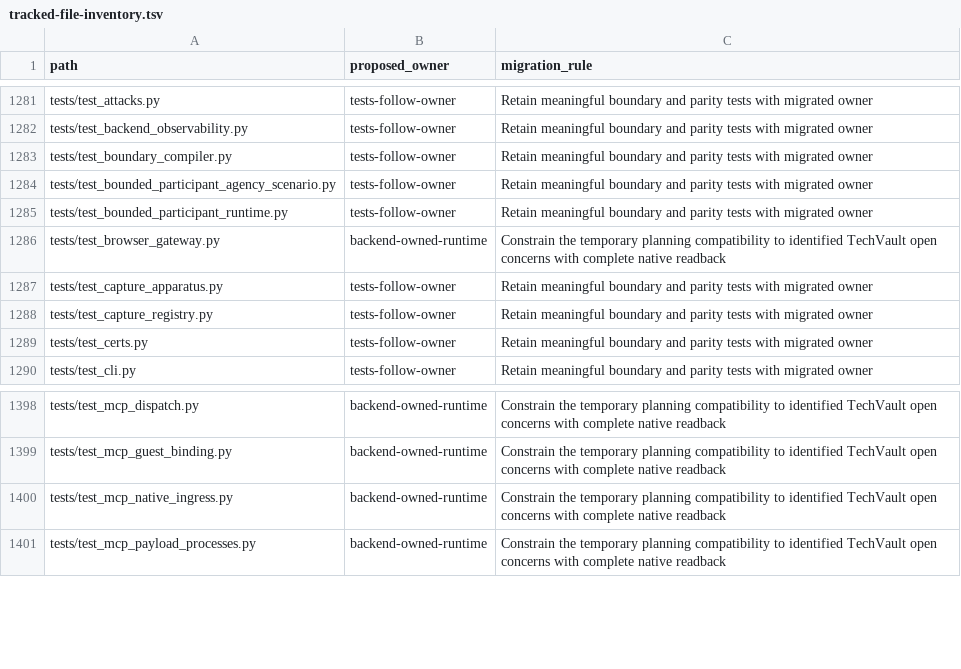
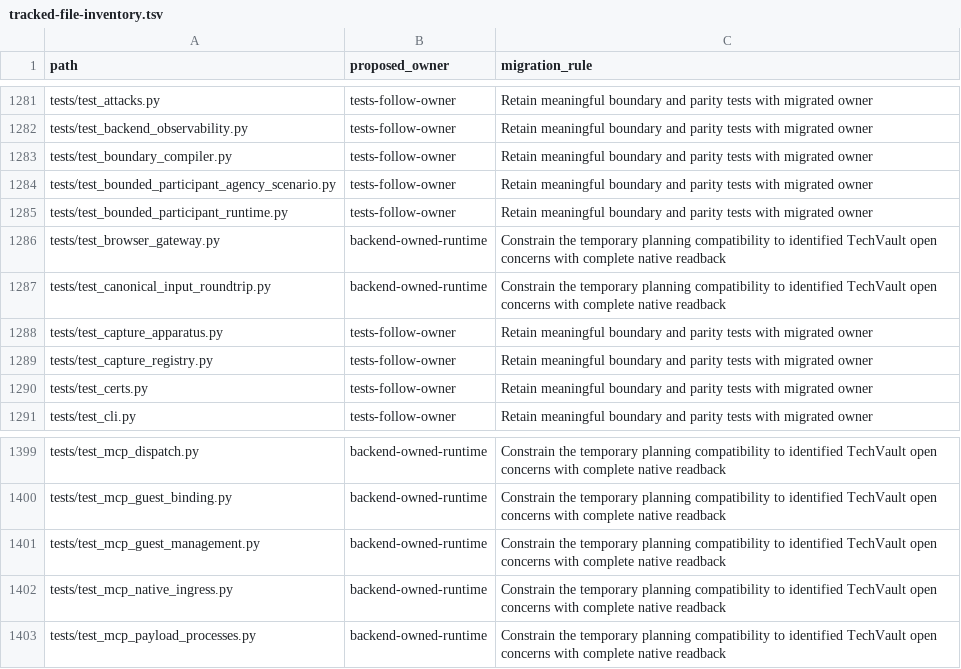
Before and after one commit to Brad-Edwards/aptl, a TSV file: docs/reviews/962-lilrae-readiness/tracked-file-inventory.tsv, drawn as a sheet; only a part is shown, gaps mark what is left out.

Commit message:
fix: cover input admission and browser transport boundaries

```diff
--- a/docs/reviews/962-lilrae-readiness/tracked-file-inventory.tsv
+++ b/docs/reviews/962-lilrae-readiness/tracked-file-inventory.tsv
@@ -1286,2 +1286,3 @@ tests/test_bounded_participant_runtime.py	tests-follow-owner	Retain meaningful b
 tests/test_browser_gateway.py	backend-owned-runtime	Constrain the temporary planning compatibility to identified TechVault open concerns with complete native readback
+tests/test_canonical_input_roundtrip.py	backend-owned-runtime	Constrain the temporary planning compatibility to identified TechVault open concerns with complete native readback
 tests/test_capture_apparatus.py	tests-follow-owner	Retain meaningful boundary and parity tests with migrated owner
@@ -1399,2 +1400,3 @@ tests/test_mcp_dispatch.py	backend-owned-runtime	Constrain the temporary plannin
 tests/test_mcp_guest_binding.py	backend-owned-runtime	Constrain the temporary planning compatibility to identified TechVault open concerns with complete native readback
+tests/test_mcp_guest_management.py	backend-owned-runtime	Constrain the temporary planning compatibility to identified TechVault open concerns with complete native readback
 tests/test_mcp_native_ingress.py	backend-owned-runtime	Constrain the temporary planning compatibility to identified TechVault open concerns with complete native readback
```
Also changed, not shown: 8 other files.
